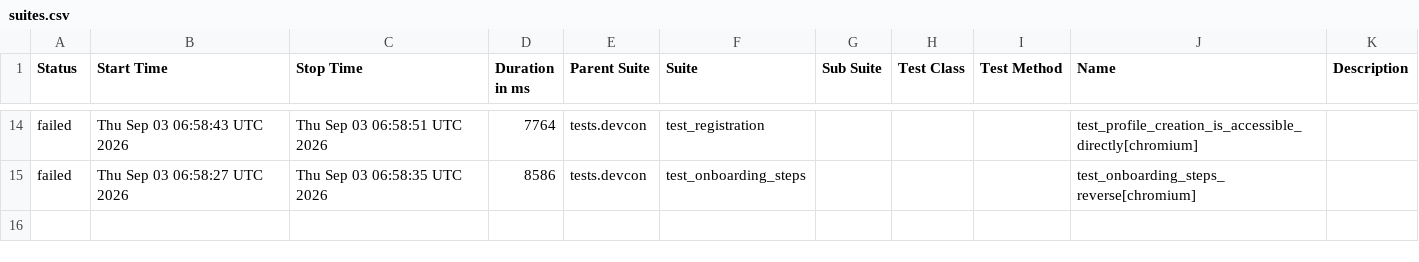
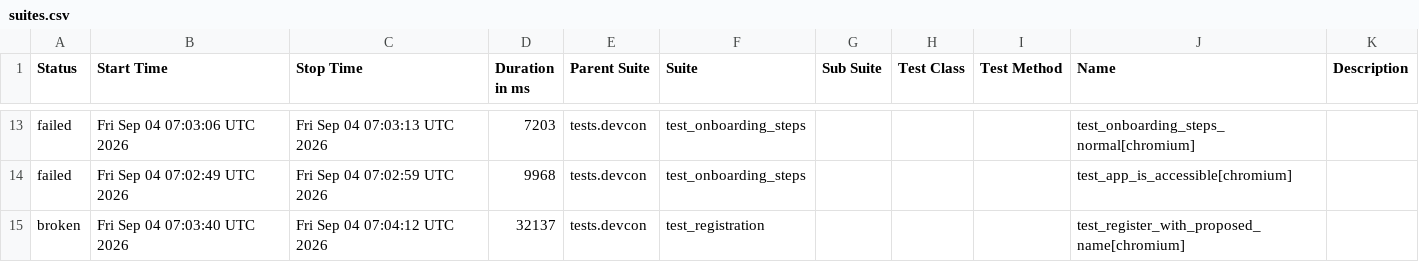
Before and after one commit to andrea-055/devcon_smoke_test, a CSV file: Prod/data/suites.csv, drawn as a sheet; only a part is shown, gaps mark what is left out; the diff covers the shown part only.

```diff
--- a/Prod/data/suites.csv
+++ b/Prod/data/suites.csv
@@ -14,2 +13,3 @@
-"failed","Thu Sep 03 06:58:43 UTC 2026","Thu Sep 03 06:58:51 UTC 2026","7764","tests.devcon","test_registration","","","","test_profile_creation_is_accessible_directly[chromium]",""
-"failed","Thu Sep 03 06:58:27 UTC 2026","Thu Sep 03 06:58:35 UTC 2026","8586","tests.devcon","test_onboarding_steps","","","","test_onboarding_steps_reverse[chromium]",""
+"failed","Fri Sep 04 07:03:06 UTC 2026","Fri Sep 04 07:03:13 UTC 2026","7203","tests.devcon","test_onboarding_steps","","","","test_onboarding_steps_normal[chromium]",""
+"failed","Fri Sep 04 07:02:49 UTC 2026","Fri Sep 04 07:02:59 UTC 2026","9968","tests.devcon","test_onboarding_steps","","","","test_app_is_accessible[chromium]",""
+"broken","Fri Sep 04 07:03:40 UTC 2026","Fri Sep 04 07:04:12 UTC 2026","32137","tests.devcon","test_registration","","","","test_register_with_proposed_name[chromium]",""
```
Also changed, not shown: 4 added rows, 5 removed rows and 25 edited cells elsewhere in this file, 58 other files.
